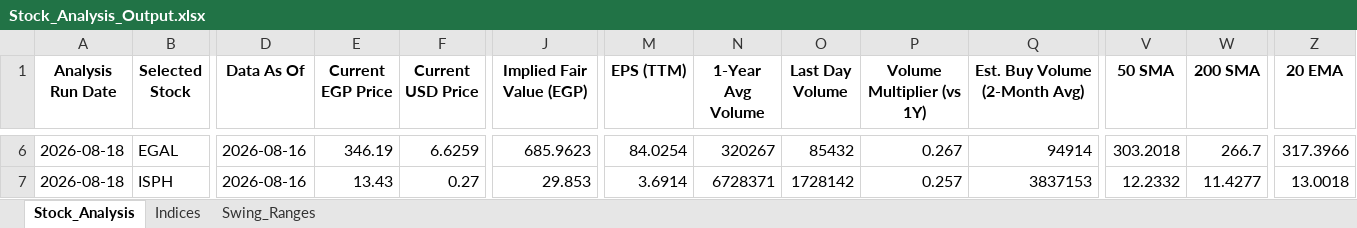
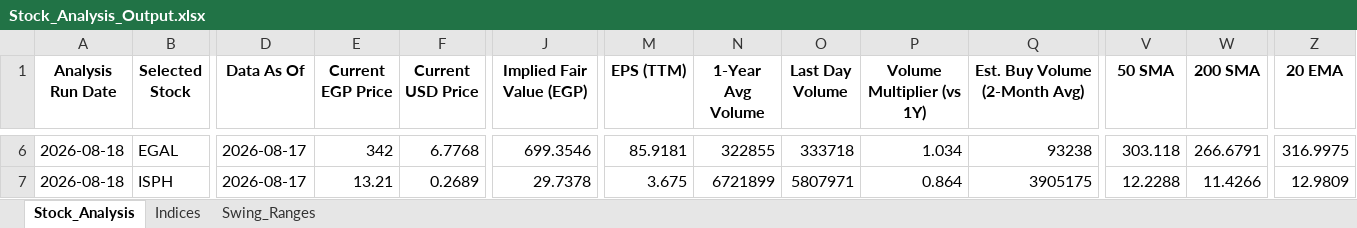
Before and after one commit to ARa2of/egx-stock-analysis, an Excel workbook: Stock_Analysis_Output.xlsx, sheet Stock_Analysis, drawn as a sheet; only a part is shown, gaps mark what is left out; values as stored, in another font and other column widths than the file's, no borders; the diff covers the shown part only; the diff names each change by its address in the sheet, - before the commit and + after, or states it on an @@ line.

```diff
--- a/Stock_Analysis_Output.xlsx (sheet Stock_Analysis)
+++ b/Stock_Analysis_Output.xlsx (sheet Stock_Analysis)
-D6:D7 (Data As Of): 2026-08-16
+D6:D7 (Data As Of): 2026-08-17
-E6 (Current EGP Price): 346.19
+E6 (Current EGP Price): 342
-F6 (Current USD Price): 6.6259
+F6 (Current USD Price): 6.7768
-J6 (Implied Fair Value (EGP)): 685.9623
+J6 (Implied Fair Value (EGP)): 699.3546
-M6 (EPS (TTM)): 84.0254
+M6 (EPS (TTM)): 85.9181
-N6 (1-Year Avg Volume): 320267
+N6 (1-Year Avg Volume): 322855
-O6 (Last Day Volume): 85432
+O6 (Last Day Volume): 333718
-P6 (Volume Multiplier (vs 1Y)): 0.267
+P6 (Volume Multiplier (vs 1Y)): 1.034
-Q6 (Est. Buy Volume (2-Month Avg)): 94914
+Q6 (Est. Buy Volume (2-Month Avg)): 93238
-V6 (50 SMA): 303.2018
+V6 (50 SMA): 303.118
-W6 (200 SMA): 266.7
+W6 (200 SMA): 266.6791
-Z6 (20 EMA): 317.3966
+Z6 (20 EMA): 316.9975
-E7 (Current EGP Price): 13.43
+E7 (Current EGP Price): 13.21
-F7 (Current USD Price): 0.27
+F7 (Current USD Price): 0.2689
-J7 (Implied Fair Value (EGP)): 29.853
+J7 (Implied Fair Value (EGP)): 29.7378
-M7 (EPS (TTM)): 3.6914
+M7 (EPS (TTM)): 3.675
-N7 (1-Year Avg Volume): 6728371
+N7 (1-Year Avg Volume): 6721899
-O7 (Last Day Volume): 1728142
+O7 (Last Day Volume): 5807971
-P7 (Volume Multiplier (vs 1Y)): 0.257
+P7 (Volume Multiplier (vs 1Y)): 0.864
-Q7 (Est. Buy Volume (2-Month Avg)): 3837153
+Q7 (Est. Buy Volume (2-Month Avg)): 3905175
-V7 (50 SMA): 12.2332
+V7 (50 SMA): 12.2288
-W7 (200 SMA): 11.4277
+W7 (200 SMA): 11.4266
-Z7 (20 EMA): 13.0018
+Z7 (20 EMA): 12.9809
```
Also changed, not shown: 1648 edited cells elsewhere in this sheet, sheet Swing_Ranges, sheet Indices, 1 other file.
